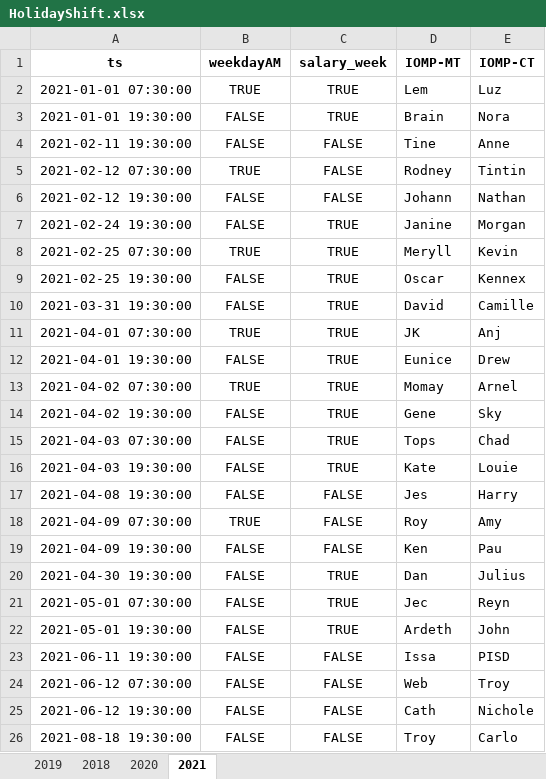
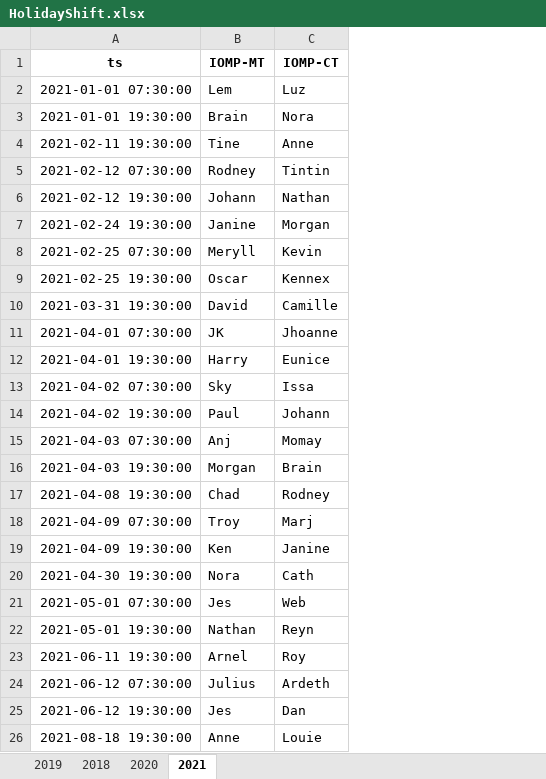
Before and after one commit to merylljv/monitoring, an Excel workbook: HolidayShift.xlsx, sheet 2021, drawn as a sheet; only a part is shown; values as stored, in another font and other column widths than the file's, no borders; removed rows and columns are numbered as before the commit, all else as after; the diff covers the shown part only; the diff names each change by its address in the sheet, - before the commit and + after, or states it on an @@ line.

```diff
--- a/HolidayShift.xlsx (sheet 2021)
+++ b/HolidayShift.xlsx (sheet 2021)
-column B (weekdayAM), rows 2-26: TRUE | FALSE | FALSE | TRUE | FALSE | FALSE | TRUE | FALSE | FALSE | TRUE | FALSE | TRUE | FALSE | FALSE | FALSE | FALSE | TRUE | FALSE | FALSE | FALSE | FALSE | FALSE | FALSE | FALSE | FALSE
-column C (salary_week), rows 2-26: TRUE | TRUE | FALSE | FALSE | FALSE | TRUE | TRUE | TRUE | TRUE | TRUE | TRUE | TRUE | TRUE | TRUE | TRUE | FALSE | FALSE | FALSE | TRUE | TRUE | TRUE | FALSE | FALSE | FALSE | FALSE
-C11 (IOMP-CT): Anj
+C11 (IOMP-CT): Jhoanne
-B12 (IOMP-MT): Eunice
+B12 (IOMP-MT): Harry
-C12 (IOMP-CT): Drew
+C12 (IOMP-CT): Eunice
-B13 (IOMP-MT): Momay
+B13 (IOMP-MT): Sky
-C13 (IOMP-CT): Arnel
+C13 (IOMP-CT): Issa
-B14 (IOMP-MT): Gene
+B14 (IOMP-MT): Paul
-C14 (IOMP-CT): Sky
+C14 (IOMP-CT): Johann
-B15 (IOMP-MT): Tops
+B15 (IOMP-MT): Anj
-C15 (IOMP-CT): Chad
+C15 (IOMP-CT): Momay
-B16 (IOMP-MT): Kate
+B16 (IOMP-MT): Morgan
-C16 (IOMP-CT): Louie
+C16 (IOMP-CT): Brain
-B17 (IOMP-MT): Jes
+B17 (IOMP-MT): Chad
-C17 (IOMP-CT): Harry
+C17 (IOMP-CT): Rodney
-B18 (IOMP-MT): Roy
+B18 (IOMP-MT): Troy
-C18 (IOMP-CT): Amy
+C18 (IOMP-CT): Marj
-C19 (IOMP-CT): Pau
+C19 (IOMP-CT): Janine
-B20 (IOMP-MT): Dan
+B20 (IOMP-MT): Nora
-C20 (IOMP-CT): Julius
+C20 (IOMP-CT): Cath
-B21 (IOMP-MT): Jec
+B21 (IOMP-MT): Jes
-C21 (IOMP-CT): Reyn
+C21 (IOMP-CT): Web
-B22 (IOMP-MT): Ardeth
+B22 (IOMP-MT): Nathan
-C22 (IOMP-CT): John
+C22 (IOMP-CT): Reyn
-B23 (IOMP-MT): Issa
+B23 (IOMP-MT): Arnel
-C23 (IOMP-CT): PISD
+C23 (IOMP-CT): Roy
-B24 (IOMP-MT): Web
+B24 (IOMP-MT): Julius
-C24 (IOMP-CT): Troy
+C24 (IOMP-CT): Ardeth
-B25 (IOMP-MT): Cath
+B25 (IOMP-MT): Jes
-C25 (IOMP-CT): Nichole
+C25 (IOMP-CT): Dan
-B26 (IOMP-MT): Troy
+B26 (IOMP-MT): Anne
-C26 (IOMP-CT): Carlo
+C26 (IOMP-CT): Louie
```
Also changed, not shown: 57 edited cells elsewhere in this sheet, MonitoringShift.xlsx, ShiftCount.xlsx, 2 other files.
